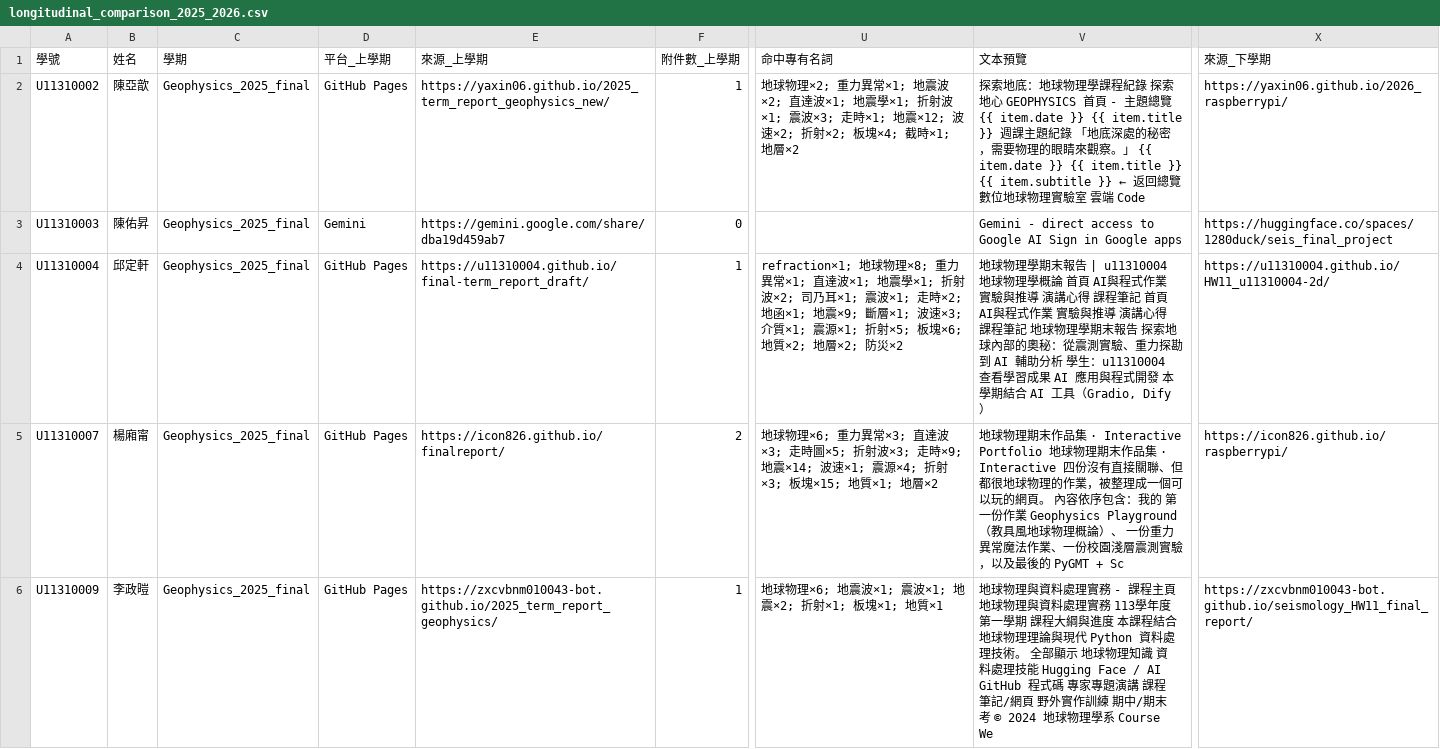
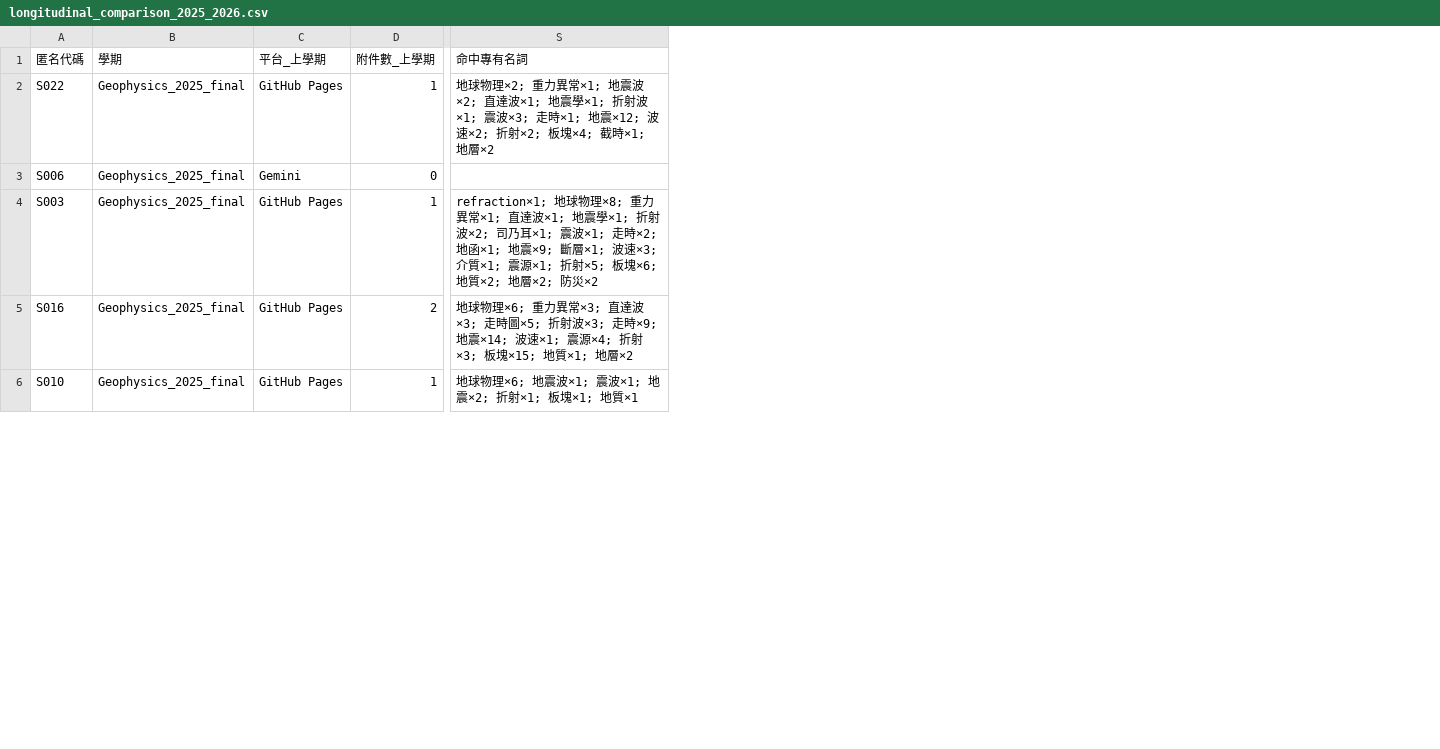
Before and after one commit to oceanicdayi/Evaluate_web, a CSV file: longitudinal_comparison_2025_2026.csv, drawn as a sheet; only a part is shown, gaps mark what is left out; removed rows and columns are numbered as before the commit, all else as after; the diff names each change by its address in the sheet, - before the commit and + after, or states it on an @@ line.

```diff
--- a/longitudinal_comparison_2025_2026.csv
+++ b/longitudinal_comparison_2025_2026.csv
-column A (學號), rows 2-6: U11310002 | U11310003 | U11310004 | U11310007 | U11310009
-column B (姓名), rows 2-6: 陳亞歆 | 陳佑昇 | 邱定軒 | 楊廂甯 | 李政暟
+column A (匿名代碼), rows 2-6: S022 | S006 | S003 | S016 | S010
-column E (來源_上學期), rows 2-6: https://yaxin06.github.io/2025_term_report_geophysics_new/ | https://gemini.google.com/share/dba19d459ab7 | https://u11310004.github.io/final-term_report_draft/ | https://icon826.github.io/finalreport/ | https://zxcvbnm010043-bot.github.io/2025_term_report_geophysics/
-column V (文本預覽), rows 2-6: 探索地底：地球物理學課程紀錄 探索地心 GEOPHYSICS 首頁 - 主題總覽 {{ item.date }} {{ item.title }} 週課主題紀錄 「地底深處的秘密，需要物理的眼睛來觀察。」 {{ item.date }} {{ item.title }} {{ item.subtitle }} ← 返回總覽 數位地球物理實驗室 雲端 Code | Gemini - direct access to Google AI Sign in Google apps | 地球物理學期末報告 | u11310004 地球物理學概論 首頁 AI與程式作業 實驗與推導 演講心得 課程筆記 首頁 AI與程式作業 實驗與推導 演講心得 課程筆記 地球物理學期末報告 探索地球內部的奧秘：從震測實驗、重力探勘到 AI 輔助分析 學生：u11310004 查看學習成果 AI 應用與程式開發 本學期結合 AI 工具（Gradio, Dify） | 地球物理期末作品集 · Interactive Portfolio 地球物理期末作品集 · Interactive 四份沒有直接關聯、但都很地球物理的作業，被整理成一個可以玩的網頁。 內容依序包含：我的 第一份作業 Geophysics Playground（教具風地球物理概論）、 一份重力異常魔法作業、一份校園淺層震測實驗，以及最後的 PyGMT + Sc | 地球物理與資料處理實務 - 課程主頁 地球物理與資料處理實務 113學年度第一學期 課程大綱與進度 本課程結合地球物理理論與現代 Python 資料處理技術。 全部顯示 地球物理知識 資料處理技能 Hugging Face / AI GitHub 程式碼 專家專題演講 課程筆記/網頁 野外實作訓練 期中/期末考 © 2024 地球物理學系 Course We
-column X (來源_下學期), rows 2-6: https://yaxin06.github.io/2026_raspberrypi/ | https://huggingface.co/spaces/1280duck/seis_final_project | https://u11310004.github.io/HW11_u11310004-2d/ | https://icon826.github.io/raspberrypi/ | https://zxcvbnm010043-bot.github.io/seismology_HW11_final_report/
```
Also changed, not shown: longitudinal_comparison_2025_2026_high_confidence.csv, results_seismology_2026_final_primary.csv, 30 other files.
